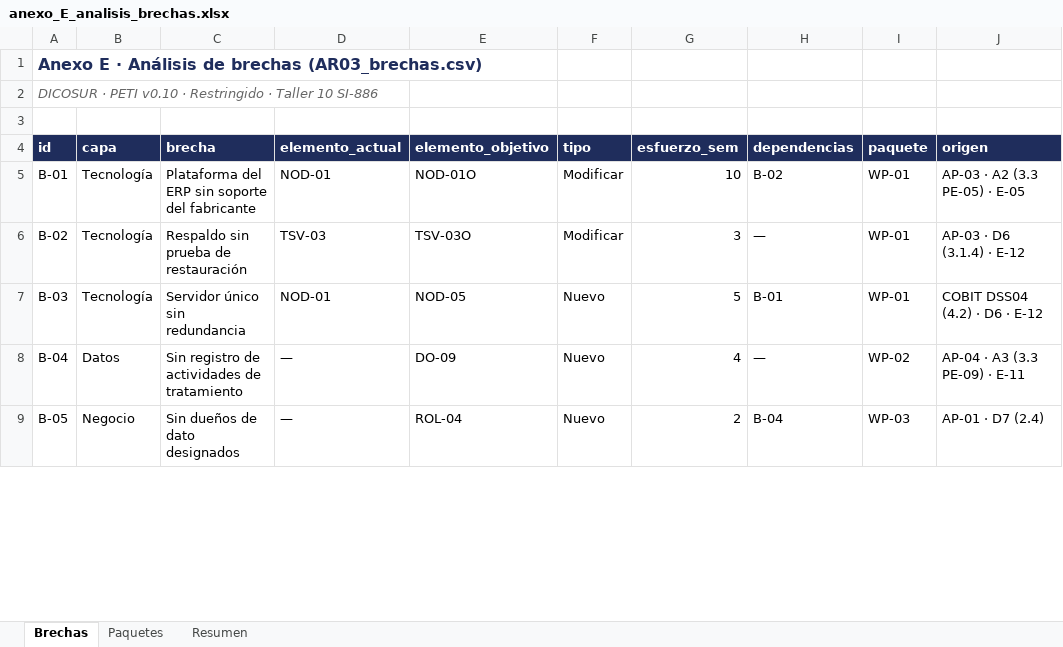
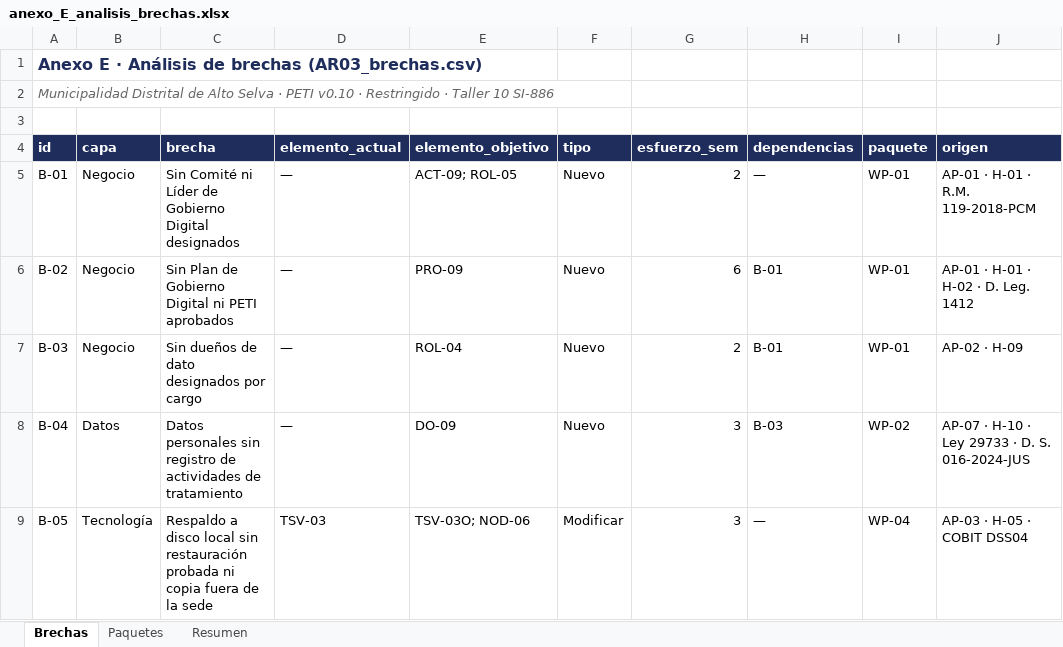
Before and after one commit to Dayan-18/Lab10U2_PETI, an Excel workbook: docs/evidencias/S10/anexo_E_analisis_brechas.xlsx, sheet Brechas, drawn as a sheet; only a part is shown; values as stored, in another font and other column widths than the file's, no borders; the diff covers the shown part only; the diff names each change by its address in the sheet, - before the commit and + after, or states it on an @@ line.

Commit message:
S10: anexos A-F de Alto Selva (modelo, vistas, estructura de la informacion, brechas con formulas y seccion 5 en PDF)

```diff
--- a/docs/evidencias/S10/anexo_E_analisis_brechas.xlsx (sheet Brechas)
+++ b/docs/evidencias/S10/anexo_E_analisis_brechas.xlsx (sheet Brechas)
-A2 (id): DICOSUR · PETI…
+A2 (id): Municipalidad Distrital de Alto Selva · PETI…
-B5:B7 (capa): Tecnología
+B5:B7 (capa): Negocio
-C5 (brecha): Plataforma del ERP sin soporte del fabricante
+C5 (brecha): Sin Comité ni Líder de Gobierno Digital designados
-D5 (elemento_actual): NOD-01
+D5 (elemento_actual): —
-E5 (elemento_objetivo): NOD-01O
+E5 (elemento_objetivo): ACT-09; ROL-05
-F5:F6 (tipo): Modificar
+F5:F6 (tipo): Nuevo
-G5 (esfuerzo_sem): 10
+G5 (esfuerzo_sem): 2
-H5 (dependencias): B-02
+H5 (dependencias): —
-J5 (origen): AP-03 · A2 (3.3 PE-05) · E-05
+J5 (origen): AP-01 · H-01 · R.M. 119-2018-PCM
-C6 (brecha): Respaldo sin prueba de restauración
+C6 (brecha): Sin Plan de Gobierno Digital ni PETI aprobados
-D6 (elemento_actual): TSV-03
+D6 (elemento_actual): —
-E6 (elemento_objetivo): TSV-03O
+E6 (elemento_objetivo): PRO-09
-G6 (esfuerzo_sem): 3
+G6 (esfuerzo_sem): 6
-H6 (dependencias): —
+H6 (dependencias): B-01
-J6 (origen): AP-03 · D6 (3.1.4) · E-12
+J6 (origen): AP-01 · H-01 · H-02 · D. Leg. 1412
-C7 (brecha): Servidor único sin redundancia
+C7 (brecha): Sin dueños de dato designados por cargo
-D7 (elemento_actual): NOD-01
+D7 (elemento_actual): —
-E7 (elemento_objetivo): NOD-05
+E7 (elemento_objetivo): ROL-04
-G7 (esfuerzo_sem): 5
+G7 (esfuerzo_sem): 2
-J7 (origen): COBIT DSS04 (4.2) · D6 · E-12
+J7 (origen): AP-02 · H-09
-C8 (brecha): Sin registro de…
+C8 (brecha): Datos personales sin registro de…
-G8 (esfuerzo_sem): 4
+G8 (esfuerzo_sem): 3
-H8 (dependencias): —
+H8 (dependencias): B-03
-J8 (origen): AP-04 · A3 (3.3 PE-09) · E-11
+J8 (origen): AP-07 · H-10 · Ley 29733 · D. S. 016-2024-JUS
-B9 (capa): Negocio
+B9 (capa): Tecnología
-C9 (brecha): Sin dueños de dato designados
+C9 (brecha): Respaldo a disco local sin restauración probada ni copia fuera de la sede
-D9 (elemento_actual): —
+D9 (elemento_actual): TSV-03
-E9 (elemento_objetivo): ROL-04
+E9 (elemento_objetivo): TSV-03O; NOD-06
-F9 (tipo): Nuevo
+F9 (tipo): Modificar
-G9 (esfuerzo_sem): 2
+G9 (esfuerzo_sem): 3
-H9 (dependencias): B-04
+H9 (dependencias): —
-I9 (paquete): WP-03
+I9 (paquete): WP-04
-J9 (origen): AP-01 · D7 (2.4)
+J9 (origen): AP-03 · H-05 · COBIT DSS04
```
Also changed, not shown: 2 added rows and 84 edited cells elsewhere in this sheet, sheet Paquetes, sheet Resumen, docs/evidencias/S10/anexo_C_estructura_informacion.xlsx, 6 other files.
